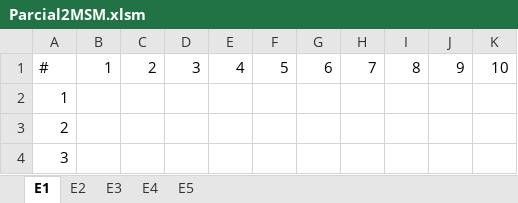
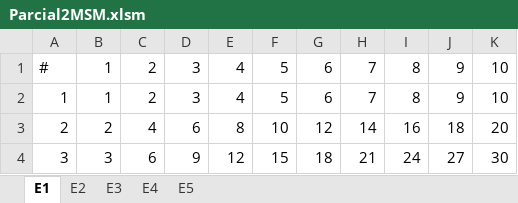
Before and after one commit to RV22027/ManejoSoftwareLU, an Excel workbook: RV22027/Parcial2MSM.xlsm, sheet E1, drawn as a sheet; only a part is shown; values as stored, in another font and other column widths than the file's, no cell formats; charts and pictures not drawn; the diff covers the shown part only; the diff names each change by its address in the sheet, - before the commit and + after, or states it on an @@ line.

Commit message:
Solo subiendo unas pocas cosas que me faltaron

```diff
--- a/RV22027/Parcial2MSM.xlsm (sheet E1)
+++ b/RV22027/Parcial2MSM.xlsm (sheet E1)
-B2: (empty)
+B2: 1
-C2: (empty)
+C2: 2
-D2: (empty)
+D2: 3
-E2: (empty)
+E2: 4
-F2: (empty)
+F2: 5
-G2: (empty)
+G2: 6
-H2: (empty)
+H2: 7
-I2: (empty)
+I2: 8
-J2: (empty)
+J2: 9
-K2: (empty)
+K2: 10
-B3: (empty)
+B3: 2
-C3: (empty)
+C3: 4
-D3: (empty)
+D3: 6
-E3: (empty)
+E3: 8
-F3: (empty)
+F3: 10
-G3: (empty)
+G3: 12
-H3: (empty)
+H3: 14
-I3: (empty)
+I3: 16
-J3: (empty)
+J3: 18
-K3: (empty)
+K3: 20
-B4: (empty)
+B4: 3
-C4: (empty)
+C4: 6
-D4: (empty)
+D4: 9
-E4: (empty)
+E4: 12
-F4: (empty)
+F4: 15
-G4: (empty)
+G4: 18
-H4: (empty)
+H4: 21
-I4: (empty)
+I4: 24
-J4: (empty)
+J4: 27
-K4: (empty)
+K4: 30
```
Also changed, not shown: 68 edited cells elsewhere in this sheet, sheet E3, sheet E4, cell formats, charts or pictures.
